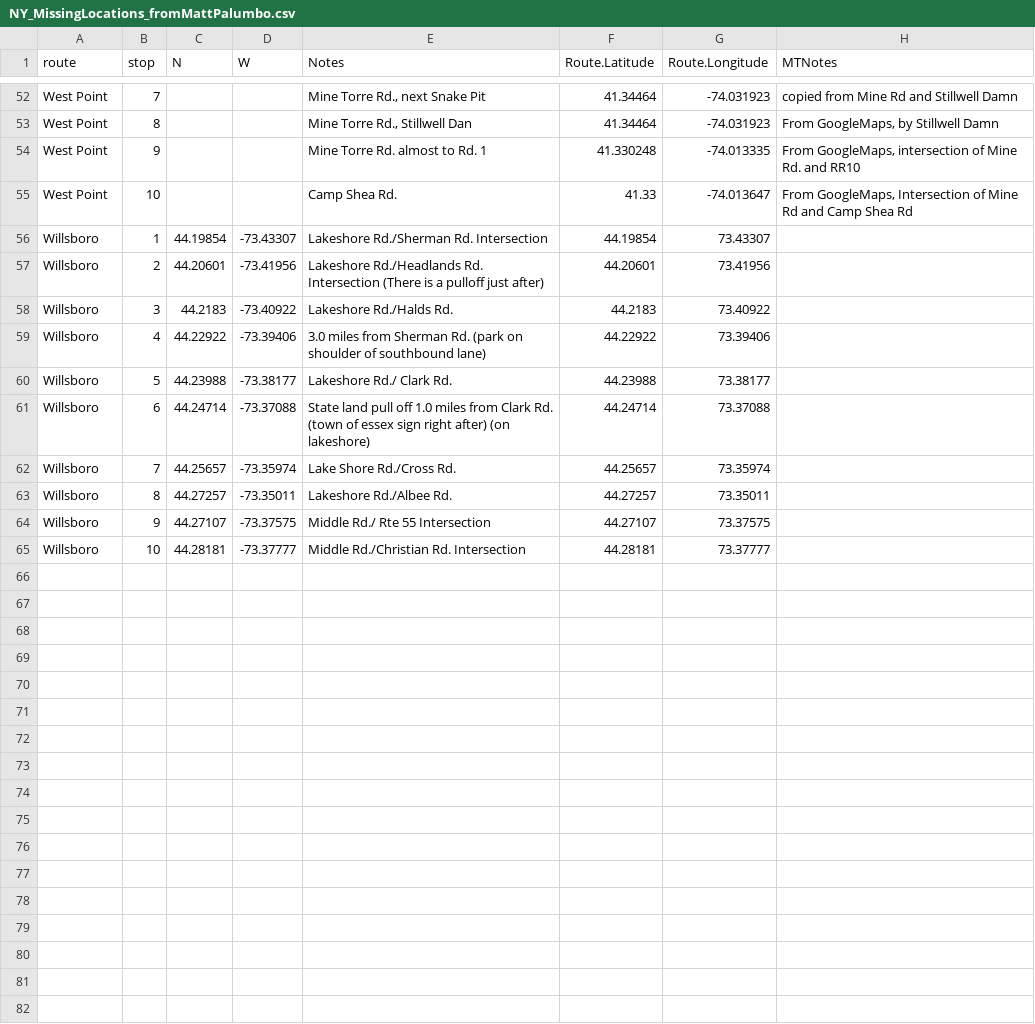
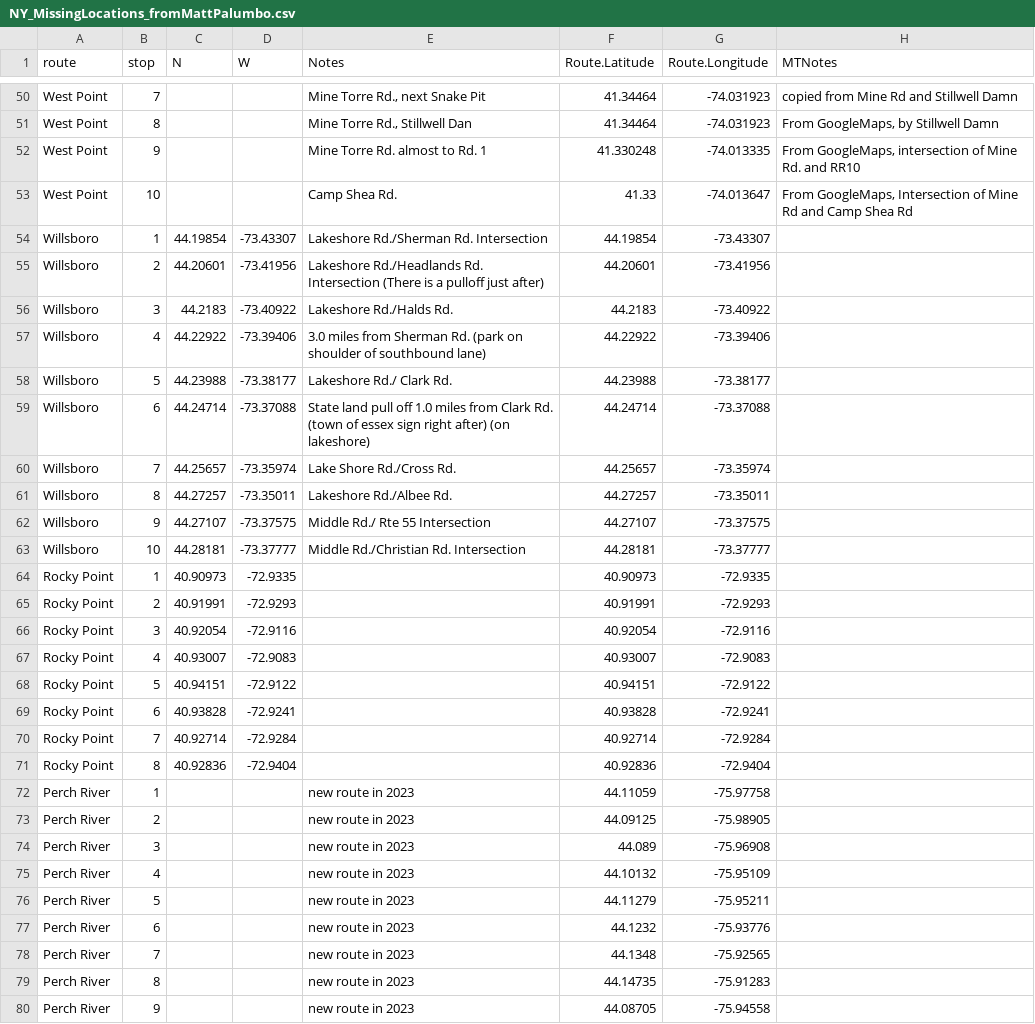
Before and after one commit to tinytosa/USFWS_DFP_nightjars, a CSV file: Data_raw/CombinedData/NY_MissingLocations_fromMattPalumbo.csv, drawn as a sheet; only a part is shown, gaps mark what is left out; the diff covers the shown part only.

```diff
--- a/Data_raw/CombinedData/NY_MissingLocations_fromMattPalumbo.csv
+++ b/Data_raw/CombinedData/NY_MissingLocations_fromMattPalumbo.csv
@@ -55,11 +53,28 @@ West Point,9,,,Mine Torre Rd. almost to Rd. 1,41.330248,-74.013335,"From GoogleM
 West Point,10,,,Camp Shea Rd.,41.33,-74.013647,"From GoogleMaps, Intersection of Mine Rd and Camp Shea Rd"
-Willsboro,1,44.19854,-73.43307,Lakeshore Rd./Sherman Rd. Intersection,44.19854,73.43307,
-Willsboro,2,44.20601,-73.41956,Lakeshore Rd./Headlands Rd. Intersection (There is a pulloff just after),44.20601,73.41956,
-Willsboro,3,44.2183,-73.40922,Lakeshore Rd./Halds Rd.,44.2183,73.40922,
-Willsboro,4,44.22922,-73.39406,3.0 miles from Sherman Rd. (park on shoulder of southbound lane),44.22922,73.39406,
-Willsboro,5,44.23988,-73.38177,Lakeshore Rd./ Clark Rd.,44.23988,73.38177,
-Willsboro,6,44.24714,-73.37088,State land pull off 1.0 miles from Clark Rd. (town of essex sign right after) (on lakeshore),44.24714,73.37088,
-Willsboro,7,44.25657,-73.35974,Lake Shore Rd./Cross Rd.,44.25657,73.35974,
-Willsboro,8,44.27257,-73.35011,Lakeshore Rd./Albee Rd.,44.27257,73.35011,
-Willsboro,9,44.27107,-73.37575,Middle Rd./ Rte 55 Intersection,44.27107,73.37575,
-Willsboro,10,44.28181,-73.37777,Middle Rd./Christian Rd. Intersection,44.28181,73.37777,
+Willsboro,1,44.19854,-73.43307,Lakeshore Rd./Sherman Rd. Intersection,44.19854,-73.43307,
+Willsboro,2,44.20601,-73.41956,Lakeshore Rd./Headlands Rd. Intersection (There is a pulloff just after),44.20601,-73.41956,
+Willsboro,3,44.2183,-73.40922,Lakeshore Rd./Halds Rd.,44.2183,-73.40922,
+Willsboro,4,44.22922,-73.39406,3.0 miles from Sherman Rd. (park on shoulder of southbound lane),44.22922,-73.39406,
+Willsboro,5,44.23988,-73.38177,Lakeshore Rd./ Clark Rd.,44.23988,-73.38177,
+Willsboro,6,44.24714,-73.37088,State land pull off 1.0 miles from Clark Rd. (town of essex sign right after) (on lakeshore),44.24714,-73.37088,
+Willsboro,7,44.25657,-73.35974,Lake Shore Rd./Cross Rd.,44.25657,-73.35974,
+Willsboro,8,44.27257,-73.35011,Lakeshore Rd./Albee Rd.,44.27257,-73.35011,
+Willsboro,9,44.27107,-73.37575,Middle Rd./ Rte 55 Intersection,44.27107,-73.37575,
+Willsboro,10,44.28181,-73.37777,Middle Rd./Christian Rd. Intersection,44.28181,-73.37777,
+Rocky Point,1,40.90973,-72.9335,,40.90973,-72.9335,
+Rocky Point,2,40.91991,-72.9293,,40.91991,-72.9293,
+Rocky Point,3,40.92054,-72.9116,,40.92054,-72.9116,
+Rocky Point,4,40.93007,-72.9083,,40.93007,-72.9083,
+Rocky Point,5,40.94151,-72.9122,,40.94151,-72.9122,
+Rocky Point,6,40.93828,-72.9241,,40.93828,-72.9241,
+Rocky Point,7,40.92714,-72.9284,,40.92714,-72.9284,
+Rocky Point,8,40.92836,-72.9404,,40.92836,-72.9404,
+Perch River,1,,,new route in 2023,44.11059,-75.97758,
+Perch River,2,,,new route in 2023,44.09125,-75.98905,
+Perch River,3,,,new route in 2023,44.089,-75.96908,
+Perch River,4,,,new route in 2023,44.10132,-75.95109,
+Perch River,5,,,new route in 2023,44.11279,-75.95211,
+Perch River,6,,,new route in 2023,44.1232,-75.93776,
+Perch River,7,,,new route in 2023,44.1348,-75.92565,
+Perch River,8,,,new route in 2023,44.14735,-75.91283,
+Perch River,9,,,new route in 2023,44.08705,-75.94558,
```
Also changed, not shown: 1 added row and 2 removed rows elsewhere in this file, Data_raw/combined_corrections.csv, 21 other files.
